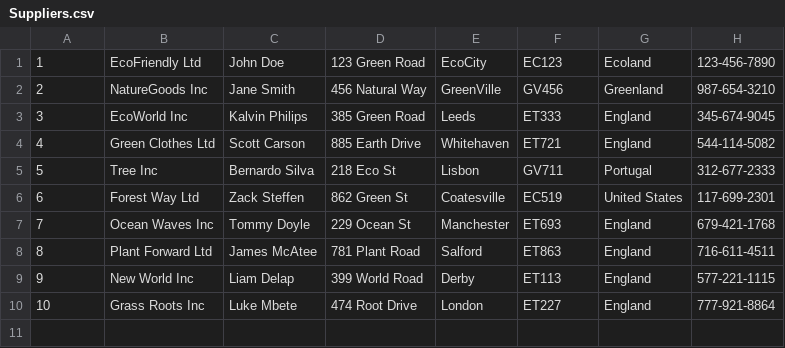
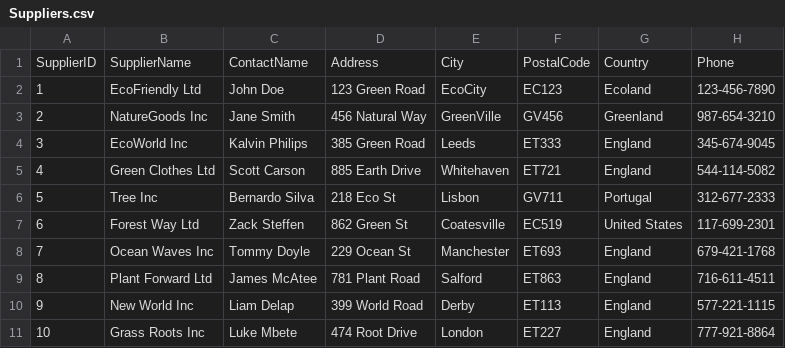
Before and after one commit to JM-630/CPSC_408_Assignment2, a CSV file: Suppliers.csv, drawn as a sheet.

Commit message:
Update Suppliers.csv

```diff
--- a/Suppliers.csv
+++ b/Suppliers.csv
@@ -1 +1,2 @@
+SupplierID, SupplierName, ContactName, Address, City, PostalCode, Country, Phone
 1,EcoFriendly Ltd,John Doe,123 Green Road,EcoCity,EC123,Ecoland,123-456-7890
```
